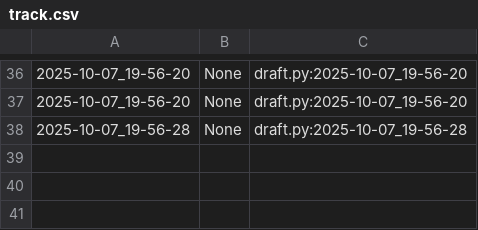
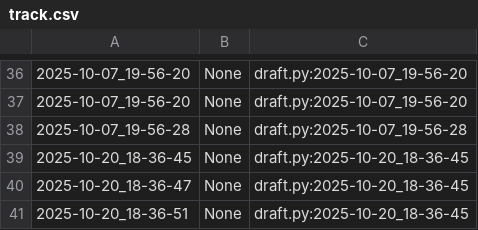
Before and after one commit to qxcode-course/poo-dd-cd-bloco-b-Lucasoliveira1234, a CSV file: .tko/track/poo@chinela/track.csv, drawn as a sheet; only a part is shown, gaps mark what is left out.

```diff
--- a/.tko/track/poo@chinela/track.csv
+++ b/.tko/track/poo@chinela/track.csv
@@ -38 +38,4 @@
 2025-10-07_19-56-28,None,draft.py:2025-10-07_19-56-28
+2025-10-20_18-36-45,None,draft.py:2025-10-20_18-36-45
+2025-10-20_18-36-47,None,draft.py:2025-10-20_18-36-45
+2025-10-20_18-36-51,None,draft.py:2025-10-20_18-36-45
```
Also changed, not shown: .tko/track/poo@camisa/track.csv, .tko/track/poo@roupa/track.csv, 15 other files.
